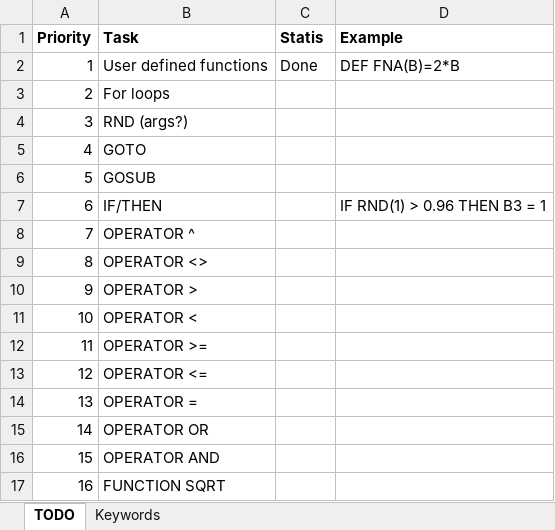
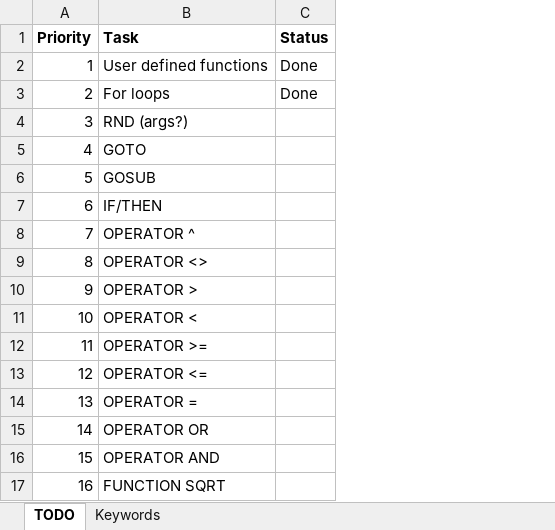
Before and after one commit to sjcbulldog/basic, an Excel workbook: docs/stmts.xlsx, sheet TODO, drawn as a sheet; values as stored, in another font and other column widths than the file's, no borders; the diff names each change by its address in the sheet, - before the commit and + after, or states it on an @@ line.

```diff
--- a/docs/stmts.xlsx (sheet TODO)
+++ b/docs/stmts.xlsx (sheet TODO)
-column D (Example), rows 2-7: DEF FNA(B)=2*B |  |  |  |  | IF RND(1) > 0.96 THEN B3 = 1
-C1: Statis
+C1: Status
-C3 (Status): (empty)
+C3 (Status): Done
```
Also changed, not shown: sheet Keywords, 13 other files.
